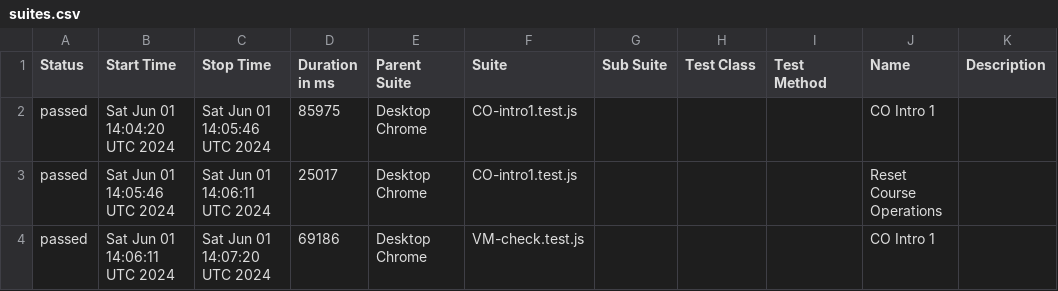
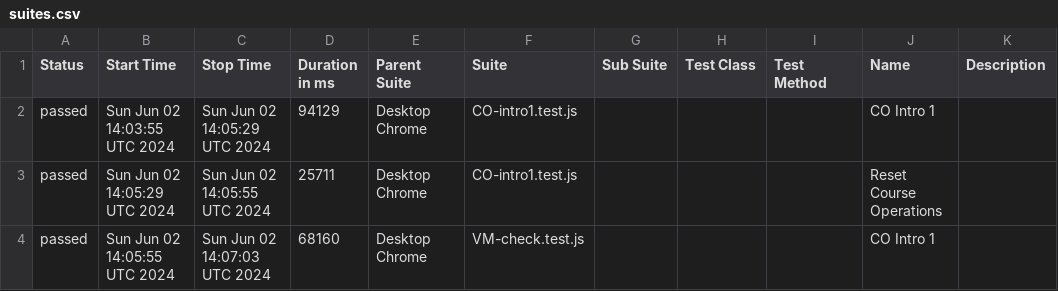
Before and after one commit to correlation-one/ContQA-V2, a CSV file: data/suites.csv, drawn as a sheet.

```diff
--- a/data/suites.csv
+++ b/data/suites.csv
@@ -1,4 +1,4 @@
 "Status","Start Time","Stop Time","Duration in ms","Parent Suite","Suite","Sub Suite","Test Class","Test Method","Name","Description"
-"passed","Sat Jun 01 14:04:20 UTC 2024","Sat Jun 01 14:05:46 UTC 2024","85975","Desktop Chrome","CO-intro1.test.js","","","","CO Intro 1",""
-"passed","Sat Jun 01 14:05:46 UTC 2024","Sat Jun 01 14:06:11 UTC 2024","25017","Desktop Chrome","CO-intro1.test.js","","","","Reset Course Operations",""
-"passed","Sat Jun 01 14:06:11 UTC 2024","Sat Jun 01 14:07:20 UTC 2024","69186","Desktop Chrome","VM-check.test.js","","","","CO Intro 1",""
+"passed","Sun Jun 02 14:03:55 UTC 2024","Sun Jun 02 14:05:29 UTC 2024","94129","Desktop Chrome","CO-intro1.test.js","","","","CO Intro 1",""
+"passed","Sun Jun 02 14:05:29 UTC 2024","Sun Jun 02 14:05:55 UTC 2024","25711","Desktop Chrome","CO-intro1.test.js","","","","Reset Course Operations",""
+"passed","Sun Jun 02 14:05:55 UTC 2024","Sun Jun 02 14:07:03 UTC 2024","68160","Desktop Chrome","VM-check.test.js","","","","CO Intro 1",""
```
Also changed, not shown: 25 other files.
